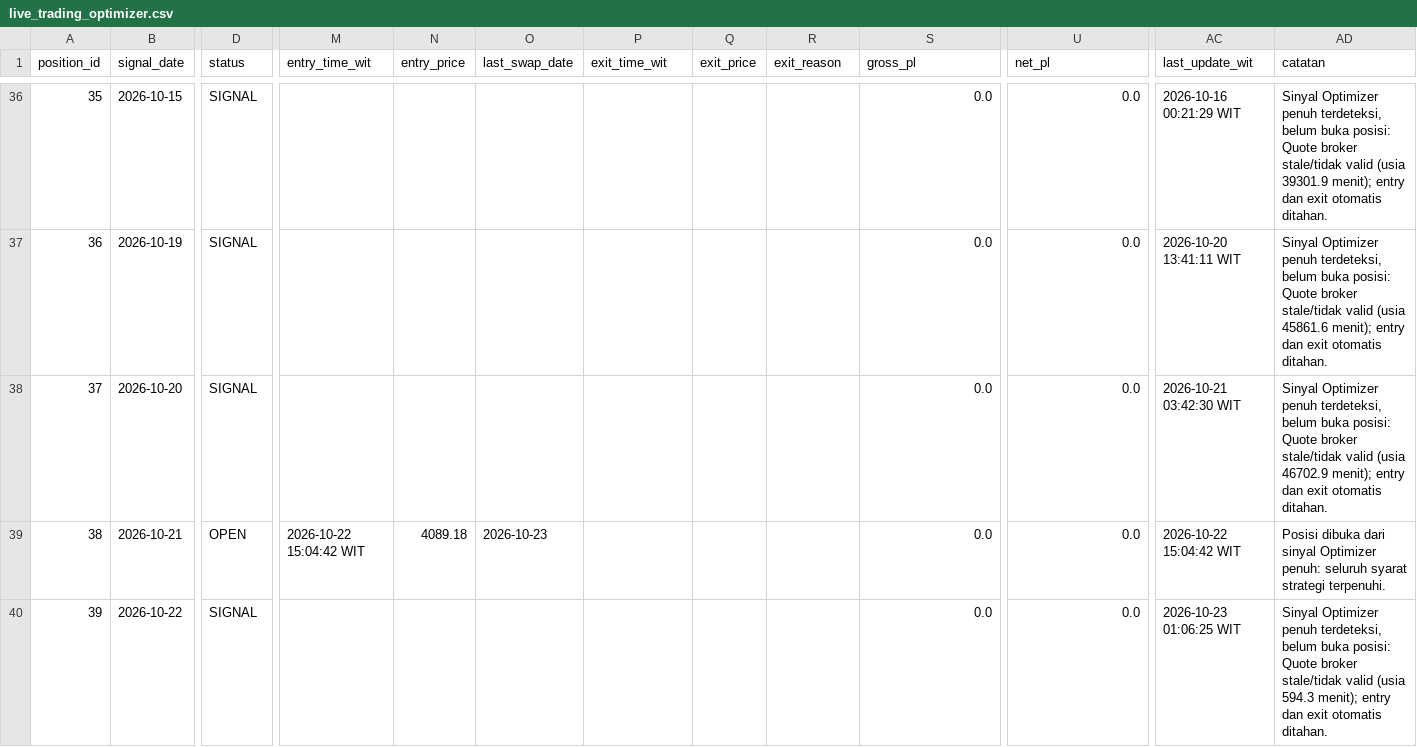
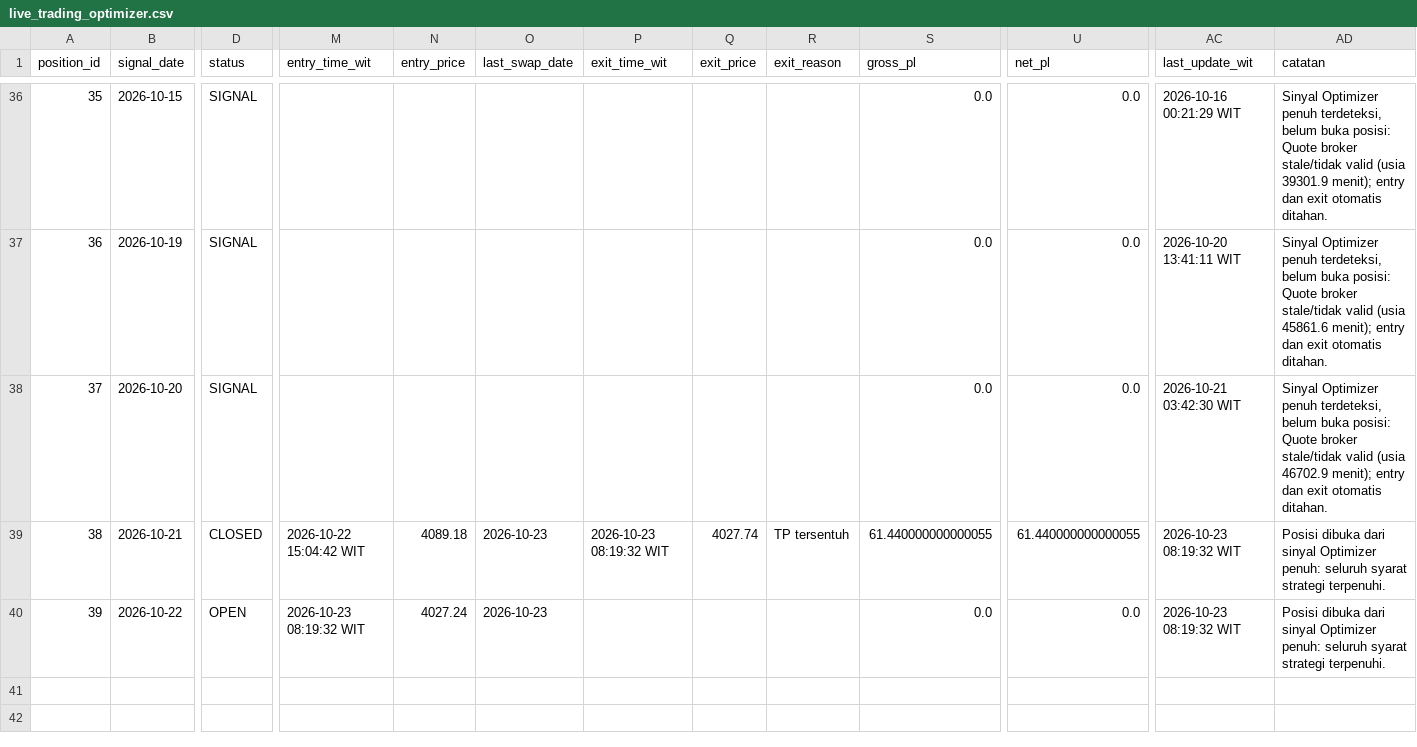
Before and after one commit to geraldinbatubara-cyber/Prediksi-XAU-USD, a CSV file: data/live_trading_optimizer.csv, drawn as a sheet; only a part is shown, gaps mark what is left out; the diff names each change by its address in the sheet, - before the commit and + after, or states it on an @@ line.

```diff
--- a/data/live_trading_optimizer.csv
+++ b/data/live_trading_optimizer.csv
-D39 (status): OPEN
+D39 (status): CLOSED
-P39 (exit_time_wit): (empty)
+P39 (exit_time_wit): 2026-10-23 08:19:32 WIT
-Q39 (exit_price): (empty)
+Q39 (exit_price): 4027.74
-R39 (exit_reason): (empty)
+R39 (exit_reason): TP tersentuh
-S39 (gross_pl): 0.0
+S39 (gross_pl): 61.440000000000055
-U39 (net_pl): 0.0
+U39 (net_pl): 61.440000000000055
-AC39 (last_update_wit): 2026-10-22 15:04:42 WIT
+AC39 (last_update_wit): 2026-10-23 08:19:32 WIT
-D40 (status): SIGNAL
+D40 (status): OPEN
-M40 (entry_time_wit): (empty)
+M40 (entry_time_wit): 2026-10-23 08:19:32 WIT
-N40 (entry_price): (empty)
+N40 (entry_price): 4027.24
-O40 (last_swap_date): (empty)
+O40 (last_swap_date): 2026-10-23
-AC40 (last_update_wit): 2026-10-23 01:06:25 WIT
+AC40 (last_update_wit): 2026-10-23 08:19:32 WIT
-AD40 (catatan): Sinyal Optimizer penuh terdeteksi, belum buka posisi: Quote broker stale/tidak valid (usia 594.3 menit); entry dan exit otomatis ditahan.
+AD40 (catatan): Posisi dibuka dari sinyal Optimizer penuh: seluruh syarat strategi terpenuhi.
```
